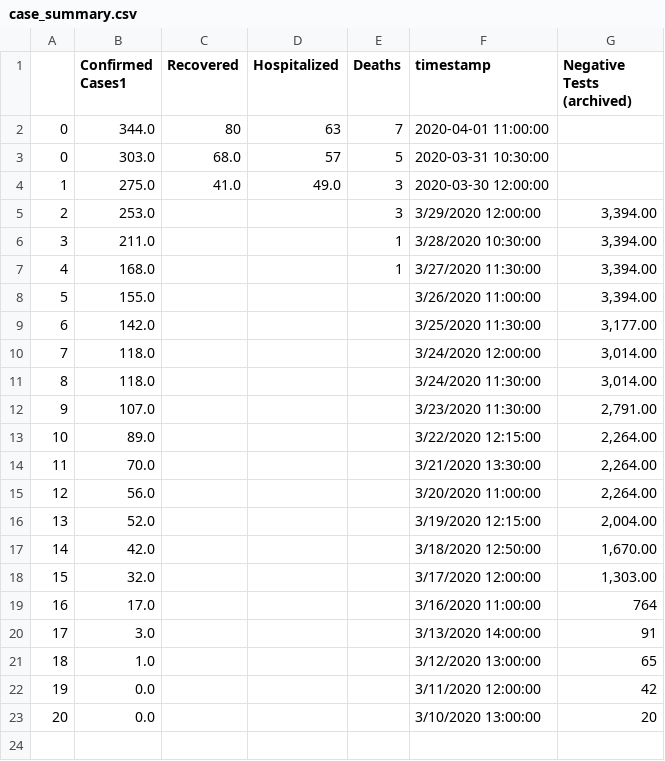
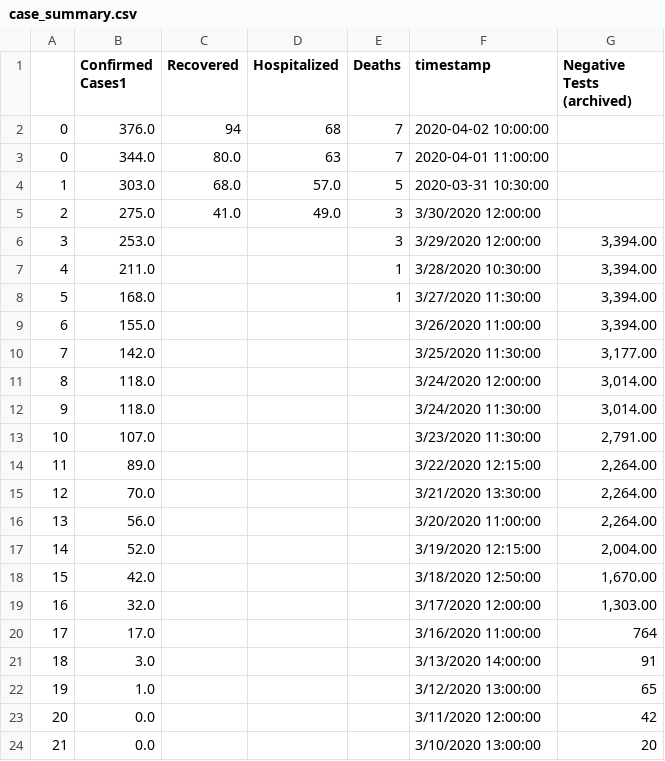
Before and after one commit to darrenfishell/data-projects, a CSV file: covid-19-me/test-output/case_summary.csv, drawn as a sheet; addresses are those after the commit; the diff names each change by its address in the sheet, - before the commit and + after, or states it on an @@ line.

```diff
--- a/covid-19-me/test-output/case_summary.csv
+++ b/covid-19-me/test-output/case_summary.csv
+row 2: 0 | 376.0 | 94 | 68 | 7 | 2020-04-02 10:00:00
-C3 (Recovered): 80
+C3 (Recovered): 80.0
@@ column A renumbered from row 4 down @@
-D4 (Hospitalized): 57
+D4 (Hospitalized): 57.0
-F5 (timestamp): 2020-03-30 12:00:00
+F5 (timestamp): 3/30/2020 12:00:00
```
Also changed, not shown: covid-19-me/test-output/cases_by_county.csv, 1 other file.
